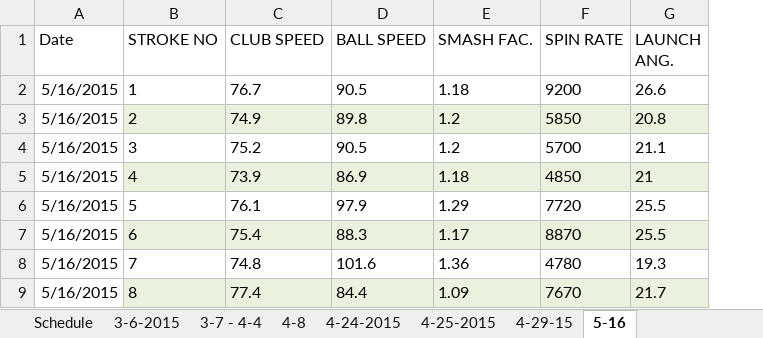
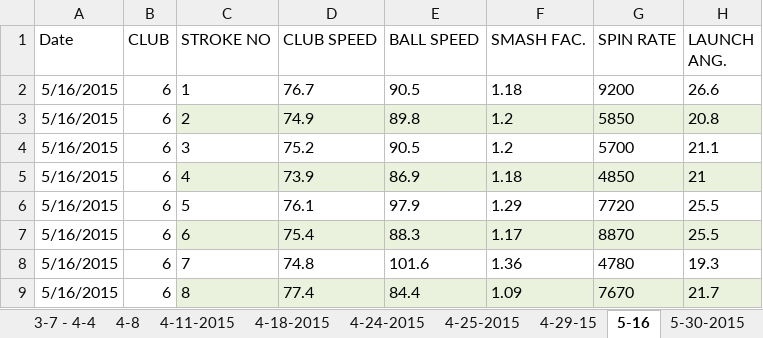
Before and after one commit to kranti1/golfscores, an Excel workbook: Data2015.xlsm, sheet 5-16, drawn as a sheet; only a part is shown; values as stored, in another font and other column widths than the file's, no borders; table styles not drawn; the diff names each change by its address in the sheet, - before the commit and + after, or states it on an @@ line.

```diff
--- a/Data2015.xlsm (sheet 5-16)
+++ b/Data2015.xlsm (sheet 5-16)
+sheet tab: 4-11-2015
+sheet tab: 4-18-2015
+sheet tab: 5-30-2015
+column B (CLUB), rows 2-9: all 6
```
Also changed, not shown: 2 other files.
